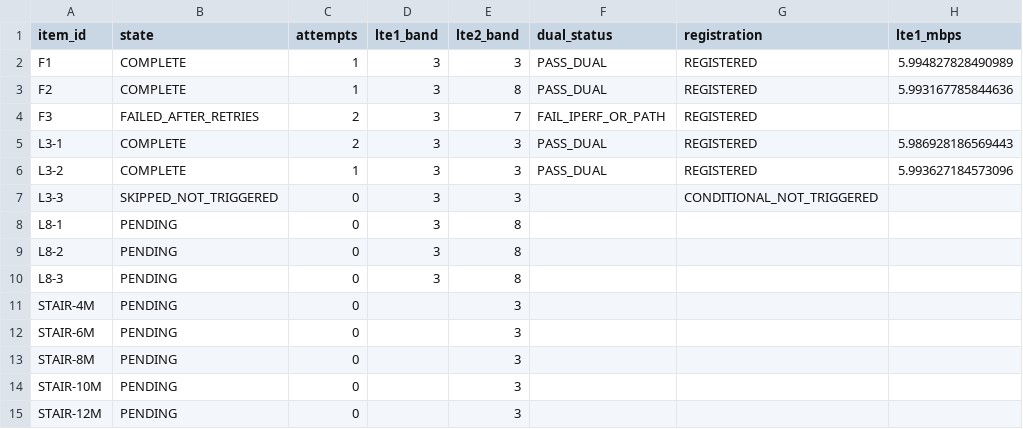
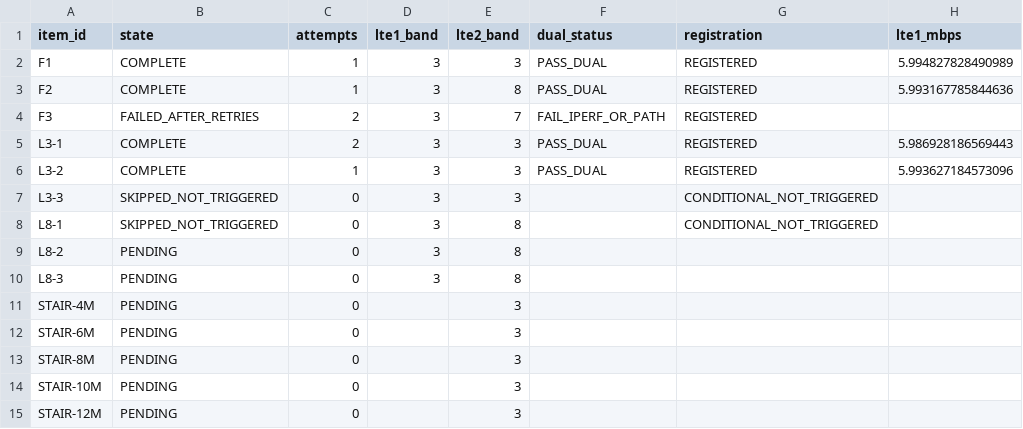
Before and after one commit to madisvorklaev/ltap-lte-testbench, a CSV file: results-public/fg621-firmware-ab-thick-pigtails/matrix_summary.csv, drawn as a sheet; only a part is shown; the diff names each change by its address in the sheet, - before the commit and + after, or states it on an @@ line.

Commit message:
firmware-ab: skip L8-1

```diff
--- a/results-public/fg621-firmware-ab-thick-pigtails/matrix_summary.csv
+++ b/results-public/fg621-firmware-ab-thick-pigtails/matrix_summary.csv
-B8 (state): PENDING
+B8 (state): SKIPPED_NOT_TRIGGERED
-G8 (registration): (empty)
+G8 (registration): CONDITIONAL_NOT_TRIGGERED
```
Also changed, not shown: 4 other files.
